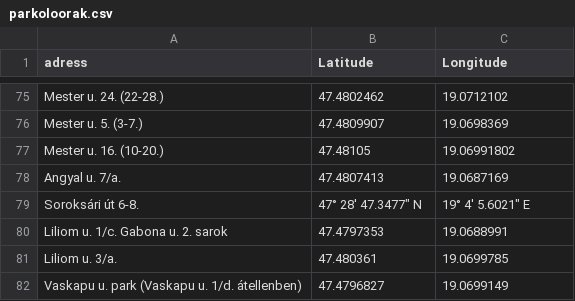
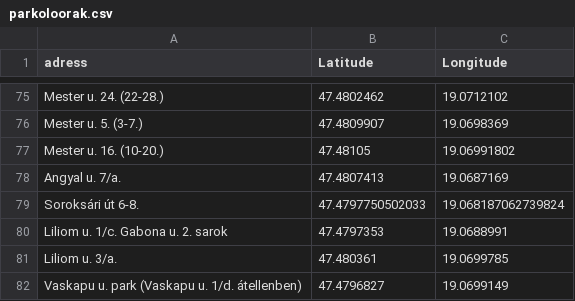
Before and after one commit to doranemeth/maptest, a CSV file: parkoloorak.csv, drawn as a sheet; only a part is shown, gaps mark what is left out.

Commit message:
Update parkoloorak.csv

```diff
--- a/parkoloorak.csv
+++ b/parkoloorak.csv
@@ -78,3 +78,3 @@ Mester u. 16. (10-20.),47.48105,19.06991802
 Angyal u. 7/a.,47.4807413,19.0687169
-Soroksári út 6-8.,"47° 28' 47.3477"" N","19° 4' 5.6021"" E"
+Soroksári út 6-8.,47.4797750502033, 19.068187062739824
 Liliom u. 1/c. Gabona u. 2. sarok,47.4797353,19.0688991
```
